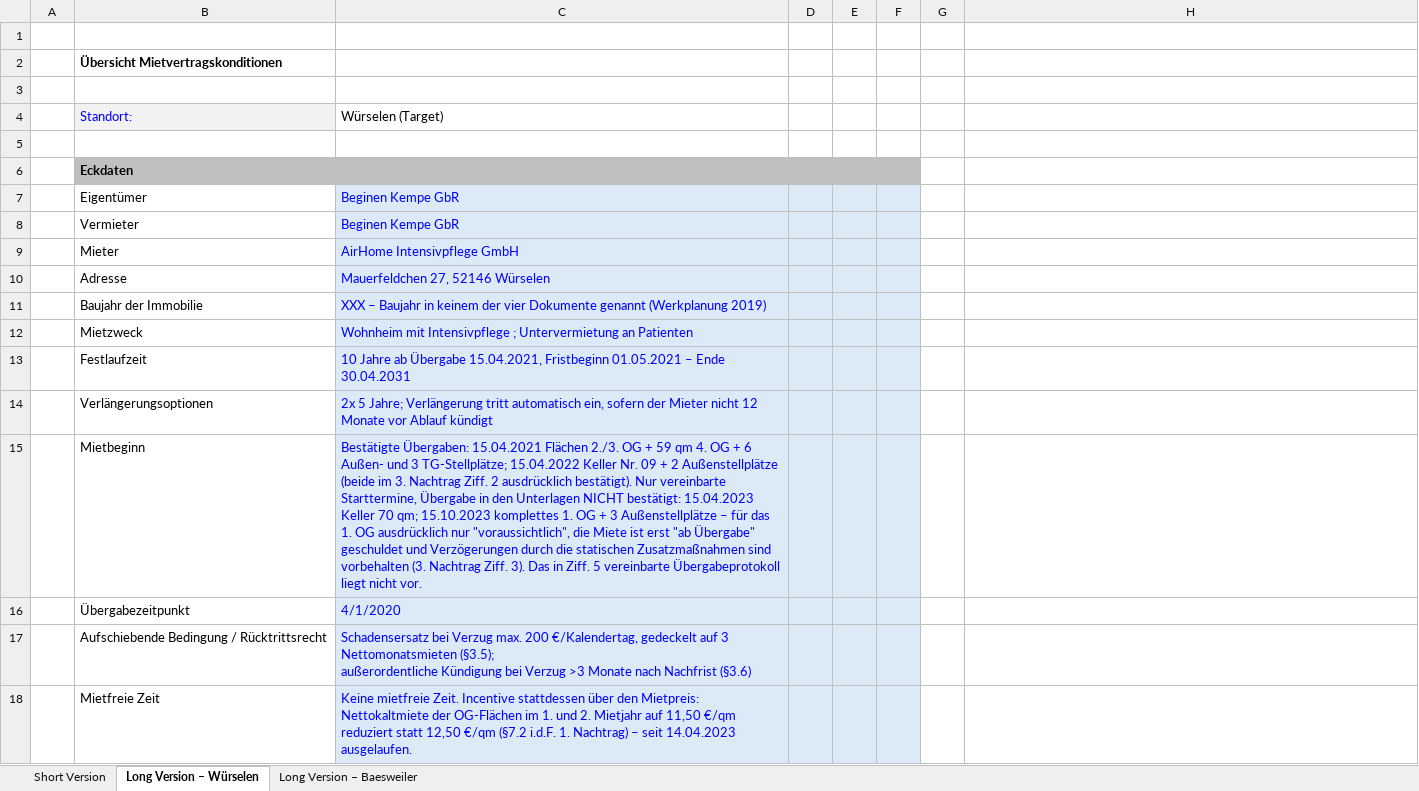
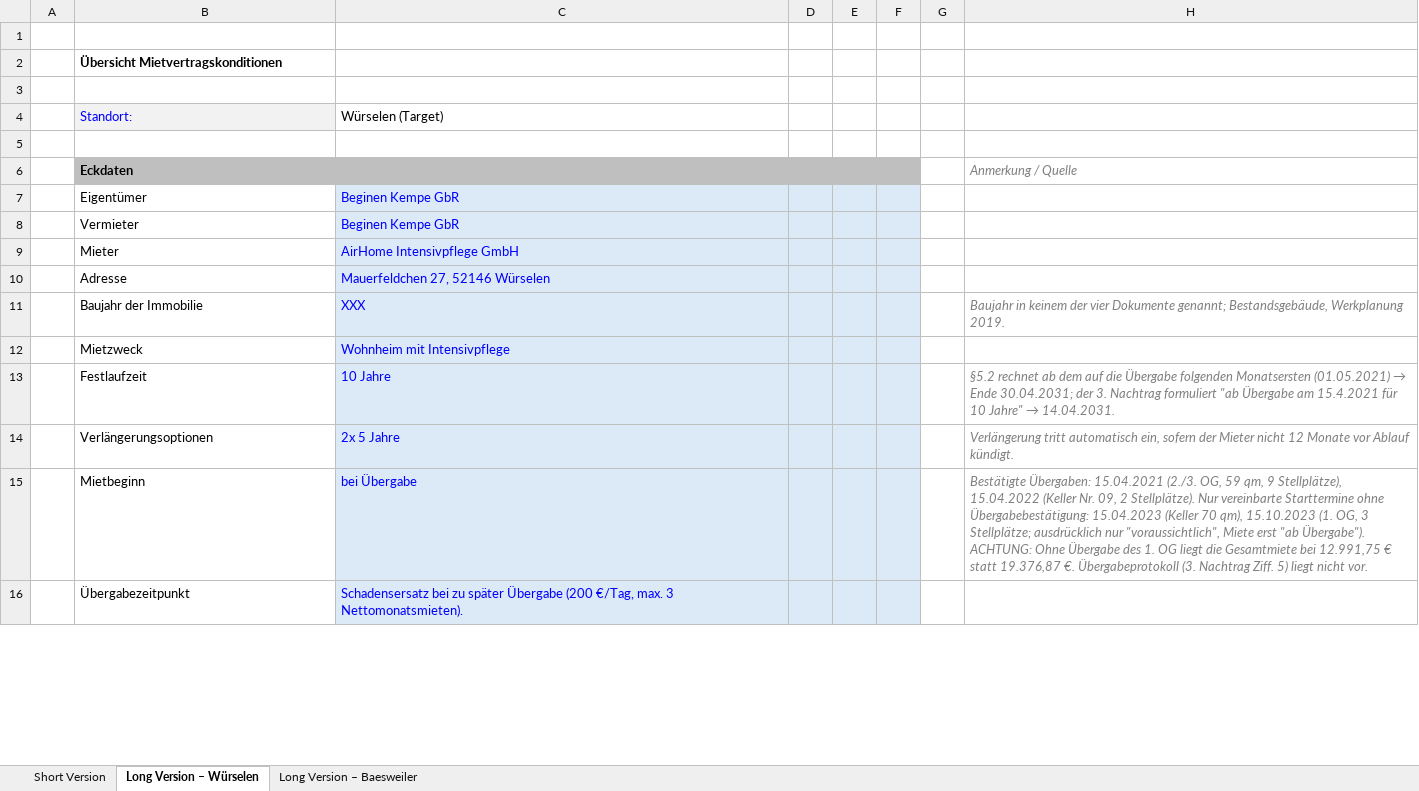
Before and after one commit to findingNemo0o0/repository, an Excel workbook: mietkonditionen/Mietkonditionen_Vergleich_Wuerselen_Baesweiler.xlsx, sheet Long Version – Würselen, drawn as a sheet; only a part is shown; values as stored, in another font and other column widths than the file's, no borders; removed rows and columns are numbered as before the commit, all else as after; ↵ is a line break in a cell; the diff covers the shown part only; the diff names each change by its address in the sheet, - before the commit and + after, or states it on an @@ line.

```diff
--- a/mietkonditionen/Mietkonditionen_Vergleich_Wuerselen_Baesweiler.xlsx (sheet Long Version – Würselen)
+++ b/mietkonditionen/Mietkonditionen_Vergleich_Wuerselen_Baesweiler.xlsx (sheet Long Version – Würselen)
-H6: (empty)
+H6: Anmerkung / Quelle
-row 11:  | Baujahr der Immobilie | XXX – Baujahr in keinem der vier Dokumente genannt (Werkplanung 2019)
+row 11:  | Baujahr der Immobilie | XXX |  |  |  |  | Baujahr in keinem der vier Dokumente genannt; Bestandsgebäude, Werkplanung 2019.
-C12: Wohnheim mit Intensivpflege ; Untervermietung an Patienten
+C12: Wohnheim mit Intensivpflege
-row 13:  | Festlaufzeit | 10 Jahre ab Übergabe 15.04.2021, Fristbeginn 01.05.2021 – Ende 30.04.2031
-row 14:  | Verlängerungsoptionen | 2x 5 Jahre; Verlängerung tritt automatisch ein, sofern der Mieter nicht 12 Monate vor Ablauf kündigt
-row 15:  | Mietbeginn | Bestätigte Übergaben: 15.04.2021 Flächen 2./3. OG + 59 qm 4. OG + 6 Außen- und 3 TG-Stellplätze; 15.04.2022 Keller Nr. 09 + 2 Außenstellplätze (beide im 3. Nachtrag Ziff. 2 ausdrücklich bestätigt). Nur vereinbarte Starttermine, Übergabe in den Unterlagen NICHT bestätigt: 15.04.2023 Keller 70 qm; 15.10.2023 komplettes 1. OG + 3 Außenstellplätze – für das 1. OG ausdrücklich nur "voraussichtlich", die Miete ist erst "ab Übergabe" geschuldet und Verzögerungen durch die statischen Zusatzmaßnahmen sind vorbehalten (3. Nachtrag Ziff. 3). Das in Ziff. 5 vereinbarte Übergabeprotokoll liegt nicht vor.
+row 13:  | Festlaufzeit | 10 Jahre |  |  |  |  | §5.2 rechnet ab dem auf die Übergabe folgenden Monatsersten (01.05.2021) → Ende 30.04.2031; der 3. Nachtrag formuliert "ab Übergabe am 15.4.2021 für 10 Jahre" → 14.04.2031.
+row 14:  | Verlängerungsoptionen | 2x 5 Jahre |  |  |  |  | Verlängerung tritt automatisch ein, sofern der Mieter nicht 12 Monate vor Ablauf kündigt.
+row 15:  | Mietbeginn | bei Übergabe |  |  |  |  | Bestätigte Übergaben: 15.04.2021 (2./3. OG, 59 qm, 9 Stellplätze), 15.04.2022 (Keller Nr. 09, 2 Stellplätze). Nur vereinbarte Starttermine ohne Übergabebestätigung: 15.04.2023 (Keller 70 qm), 15.10.2023 (1. OG, 3 Stellplätze; ausdrücklich nur "voraussichtlich", Miete erst "ab Übergabe"). ACHTUNG: Ohne Übergabe des 1. OG liegt die Gesamtmiete bei 12.991,75 € statt 19.376,87 €. Übergabeprotokoll (3. Nachtrag Ziff. 5) liegt nicht vor.
-C16: 4/1/2020
+C16: Schadensersatz bei zu später Übergabe (200 €/Tag, max. 3 Nettomonatsmieten).
-row 17:  | Aufschiebende Bedingung / Rücktrittsrecht | Schadensersatz bei Verzug max. 200 €/Kalendertag, gedeckelt auf 3 Nettomonatsmieten (§3.5); ↵ außerordentliche Kündigung bei Verzug >3 Monate nach Nachfrist (§3.6)
-row 18:  | Mietfreie Zeit | Keine mietfreie Zeit. Incentive stattdessen über den Mietpreis: Nettokaltmiete der OG-Flächen im 1. und 2. Mietjahr auf 11,50 €/qm reduziert statt 12,50 €/qm (§7.2 i.d.F. 1. Nachtrag) – seit 14.04.2023 ausgelaufen.
```
Also changed, not shown: 12 added rows, 10 removed rows and 6 edited cells elsewhere in this sheet, sheet Long Version – Baesweiler, sheet Short Version.
